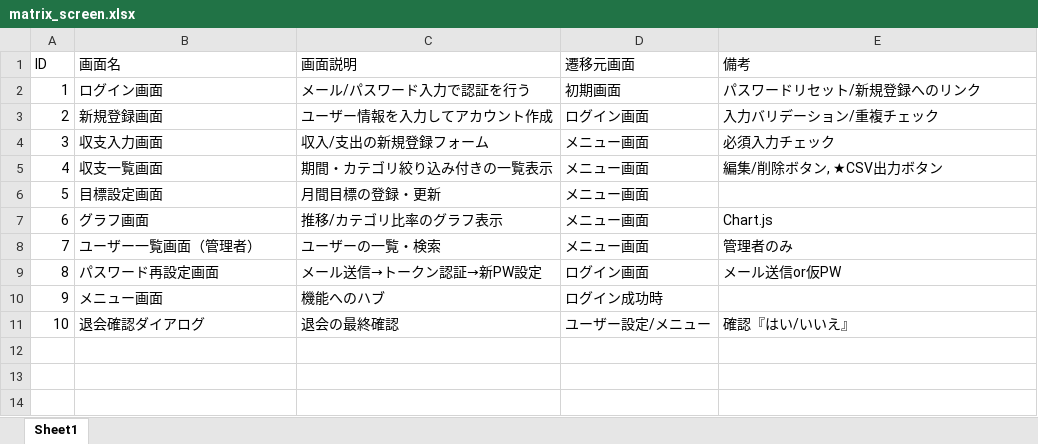
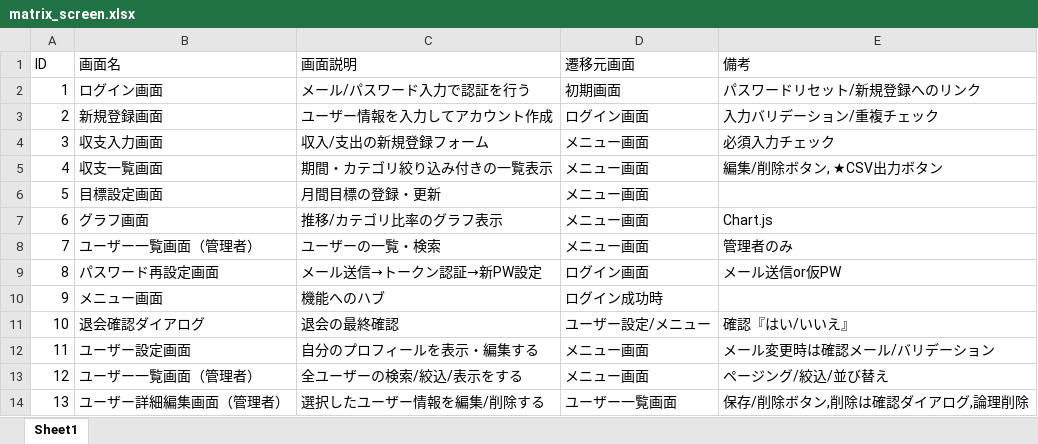
Before and after one commit to momoka-goi/momoka-goi-educure-app, an Excel workbook: matrix_screen.xlsx, sheet Sheet1, drawn as a sheet; values as stored, in another font and other column widths than the file's, no borders; the diff names each change by its address in the sheet, - before the commit and + after, or states it on an @@ line.

```diff
--- a/matrix_screen.xlsx (sheet Sheet1)
+++ b/matrix_screen.xlsx (sheet Sheet1)
+row 12: 11 | ユーザー設定画面 | 自分のプロフィールを表示・編集する | メニュー画面 | メール変更時は確認メール/バリデーション
+row 13: 12 | ユーザー一覧画面（管理者） | 全ユーザーの検索/絞込/表示をする | メニュー画面 | ページング/絞込/並び替え
+row 14: 13 | ユーザー詳細編集画面（管理者） | 選択したユーザー情報を編集/削除する | ユーザー一覧画面 | 保存/削除ボタン,削除は確認ダイアログ,論理削除
```
Also changed, not shown: matrix_function.xlsx, 1 other file.
